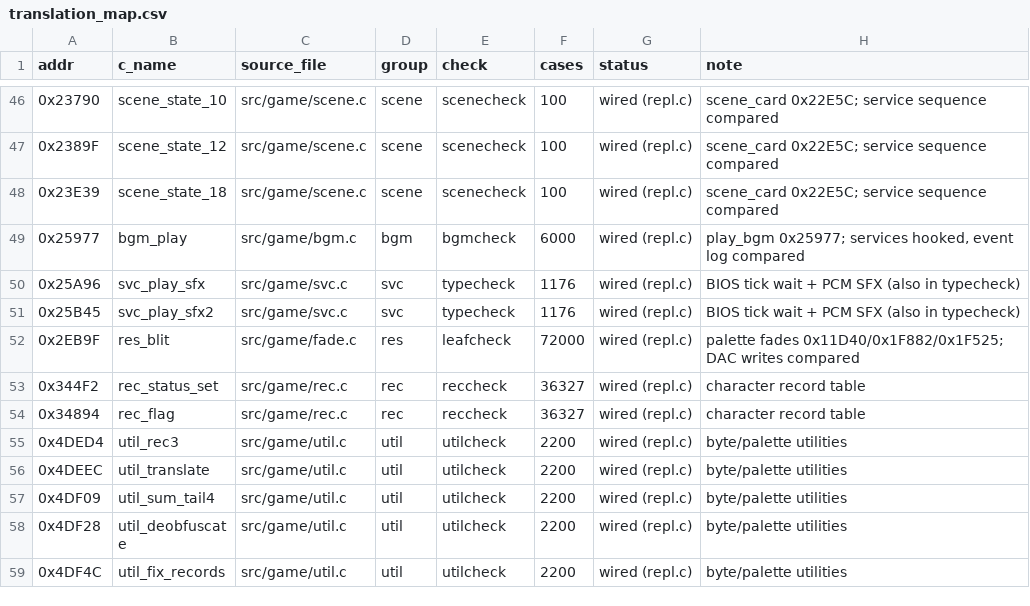
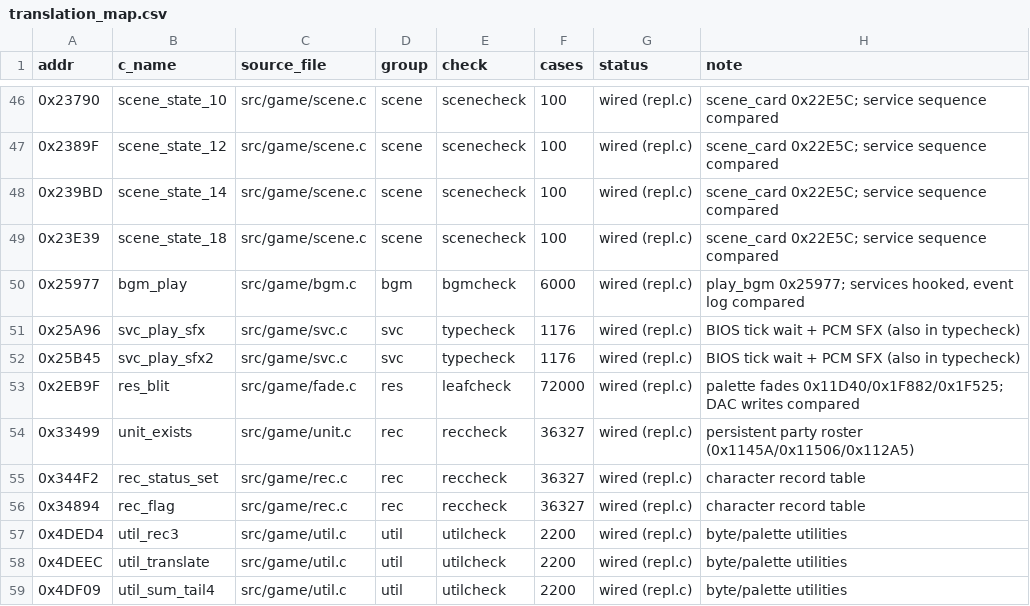
Before and after one commit to lastonesky/fd2host, a CSV file: re/translation_map.csv, drawn as a sheet; only a part is shown, gaps mark what is left out; the shorter side is filled out with more unchanged rows; the diff names each change by its address in the sheet, - before the commit and + after, or states it on an @@ line.

Commit message:
第 31 轮：funcs_25E23[14] 状态 handler + 队伍身份查询叶子（第 94-95 个）—— scenecheck 1480/0、reccheck 37398/0、regress 8/8、A/B 0 px

```diff
--- a/re/translation_map.csv
+++ b/re/translation_map.csv
+row 48: 0x239BD | scene_state_14 | src/game/scene.c | scene | scenecheck | 100 | wired (repl.c) | scene_card 0x22E5C; service sequence compared
+row 54: 0x33499 | unit_exists | src/game/unit.c | rec | reccheck | 36327 | wired (repl.c) | persistent party roster (0x1145A/0x11506/0x112A5)
```
Also changed, not shown: re/func_ranking.csv, 13 other files.
